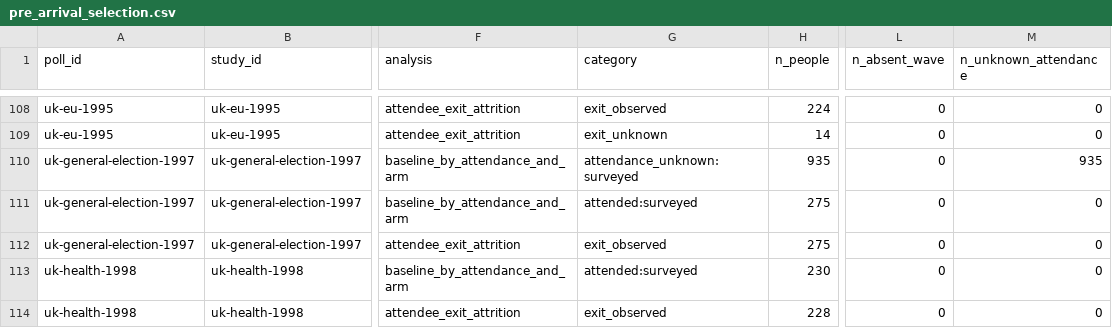
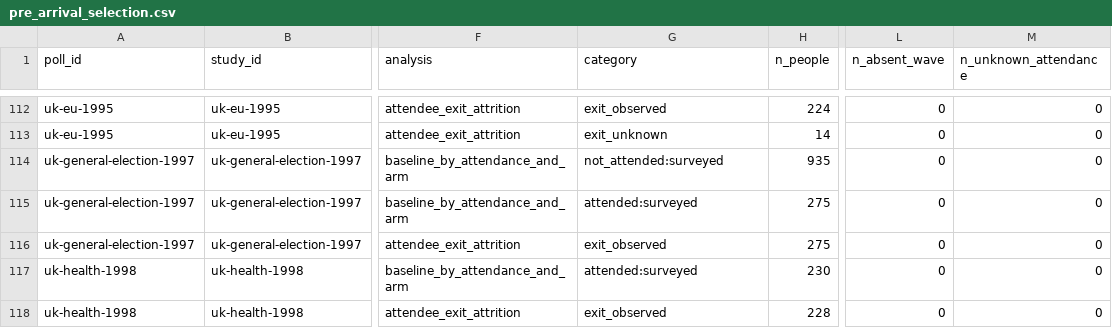
Before and after one commit to soodoku/dp-learning, a CSV file: tabs/pre_arrival_selection.csv, drawn as a sheet; only a part is shown, gaps mark what is left out; addresses are those after the commit; the diff covers the shown part only; the diff names each change by its address in the sheet, - before the commit and + after, or states it on an @@ line.

```diff
--- a/tabs/pre_arrival_selection.csv
+++ b/tabs/pre_arrival_selection.csv
-G114 (category): attendance_unknown:surveyed
+G114 (category): not_attended:surveyed
-M114 (n_unknown_attendance): 935
+M114 (n_unknown_attendance): 0
```
Also changed, not shown: 4 added rows and 17 edited cells elsewhere in this file, tabs/knowledge_gaps.csv, tabs/models.csv, 20 other files.
